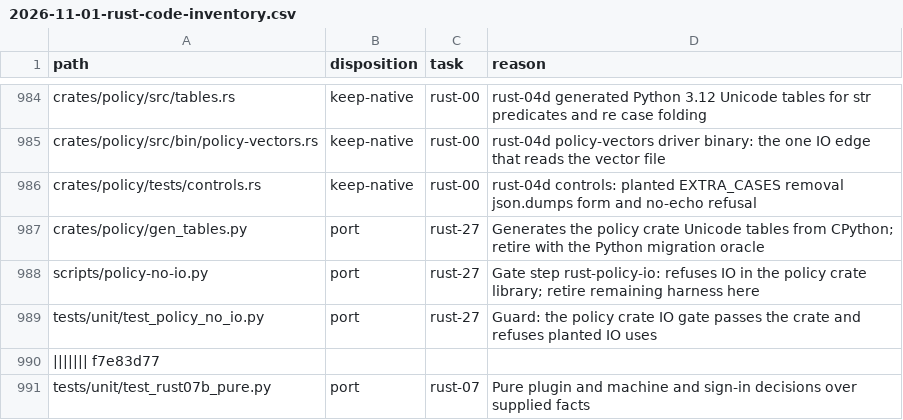
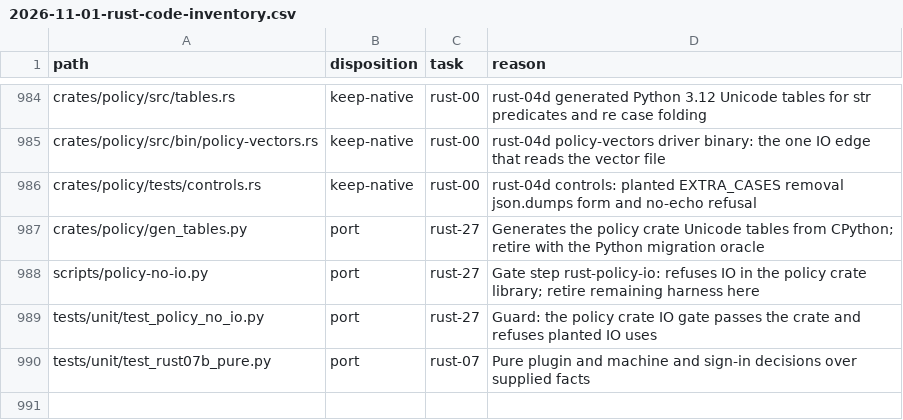
Before and after one commit to fyodoriv/careerbrew, a CSV file: docs/plans/2026-11-01-rust-code-inventory.csv, drawn as a sheet; only a part is shown, gaps mark what is left out.

```diff
--- a/docs/plans/2026-11-01-rust-code-inventory.csv
+++ b/docs/plans/2026-11-01-rust-code-inventory.csv
@@ -989,3 +989,2 @@ scripts/policy-no-io.py,port,rust-27,Gate step rust-policy-io: refuses IO in the
 tests/unit/test_policy_no_io.py,port,rust-27,Guard: the policy crate IO gate passes the crate and refuses planted IO uses
-||||||| f7e83d77
 tests/unit/test_rust07b_pure.py,port,rust-07,Pure plugin and machine and sign-in decisions over supplied facts
```
